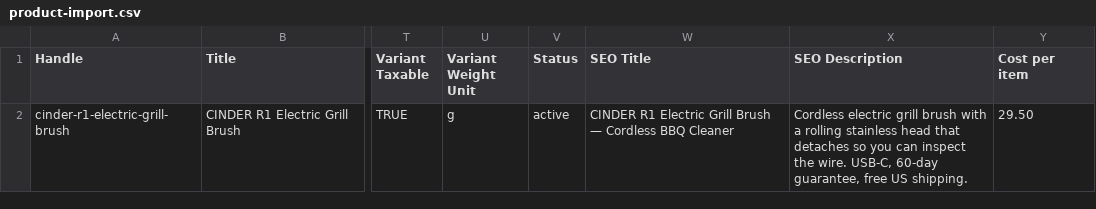
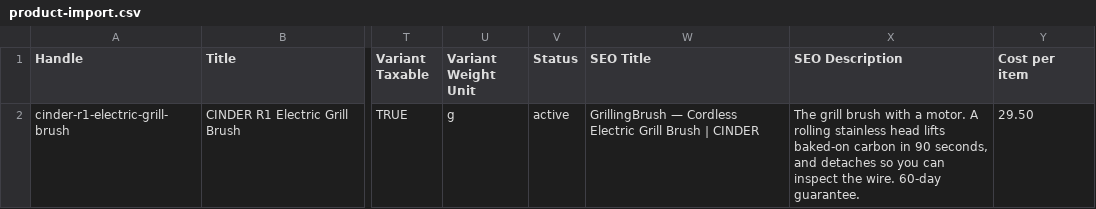
Before and after one commit to Arminas05/blank-app, a CSV file: cinder-store/product-import.csv, drawn as a sheet; only a part is shown, gaps mark what is left out; the diff names each change by its address in the sheet, - before the commit and + after, or states it on an @@ line.

```diff
--- a/cinder-store/product-import.csv
+++ b/cinder-store/product-import.csv
-W2 (SEO Title): CINDER R1 Electric Grill Brush — Cordless BBQ Cleaner
+W2 (SEO Title): GrillingBrush — Cordless Electric Grill Brush | CINDER
-X2 (SEO Description): Cordless electric grill brush with a rolling stainless head that detaches so you can inspect the wire. USB-C, 60-day guarantee, free US shipping.
+X2 (SEO Description): The grill brush with a motor. A rolling stainless head lifts baked-on carbon in 90 seconds, and detaches so you can inspect the wire. 60-day guarantee.
```
Also changed, not shown: 4 other files.
